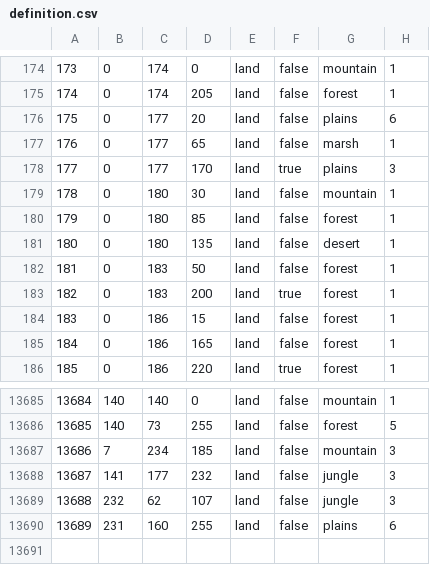
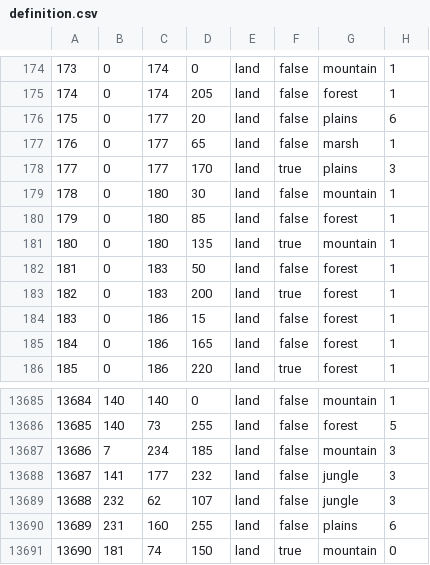
Before and after one commit to swf541/ColdWarIronCurtain, a CSV file: Cold War Iron Curtain/map/definition.csv, drawn as a sheet; only a part is shown, gaps mark what is left out.

```diff
--- a/Cold War Iron Curtain/map/definition.csv
+++ b/Cold War Iron Curtain/map/definition.csv
@@ -180,3 +180,3 @@
 179;0;180;85;land;false;forest;1
-180;0;180;135;land;false;desert;1
+180;0;180;135;land;true;mountain;1
 181;0;183;50;land;false;forest;1
@@ -13690 +13690,2 @@
 13689;231;160;255;land;false;plains;6
+13690;181;74;150;land;true;mountain;0
```
Also changed, not shown: 12 other files.
